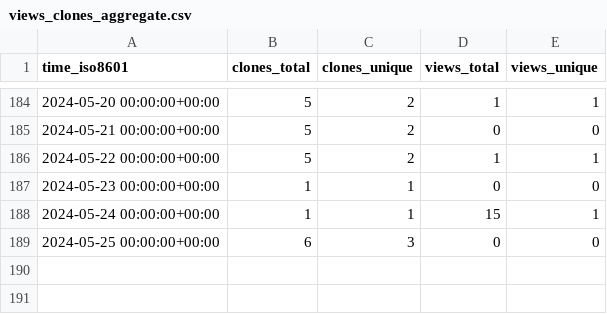
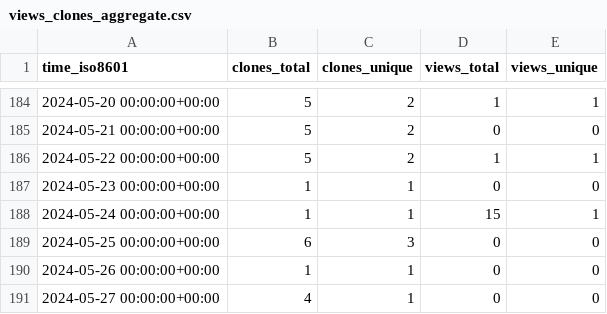
Before and after one commit to tobbie/c-sharp-algorithms, a CSV file: tobbie/c-sharp-algorithms/ghrs-data/views_clones_aggregate.csv, drawn as a sheet; only a part is shown, gaps mark what is left out; the diff names each change by its address in the sheet, - before the commit and + after, or states it on an @@ line.

```diff
--- a/tobbie/c-sharp-algorithms/ghrs-data/views_clones_aggregate.csv
+++ b/tobbie/c-sharp-algorithms/ghrs-data/views_clones_aggregate.csv
+row 190: 2024-05-26 00:00:00+00:00 | 1 | 1 | 0 | 0
+row 191: 2024-05-27 00:00:00+00:00 | 4 | 1 | 0 | 0
```
Also changed, not shown: 1 other file.
